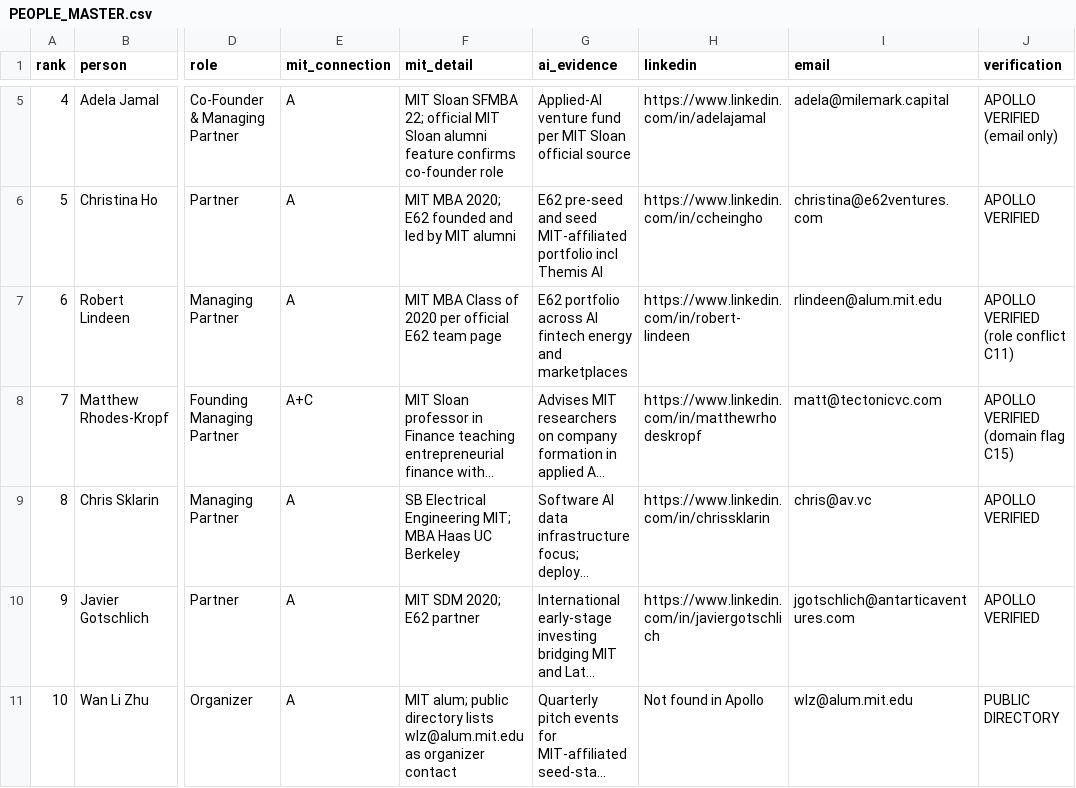
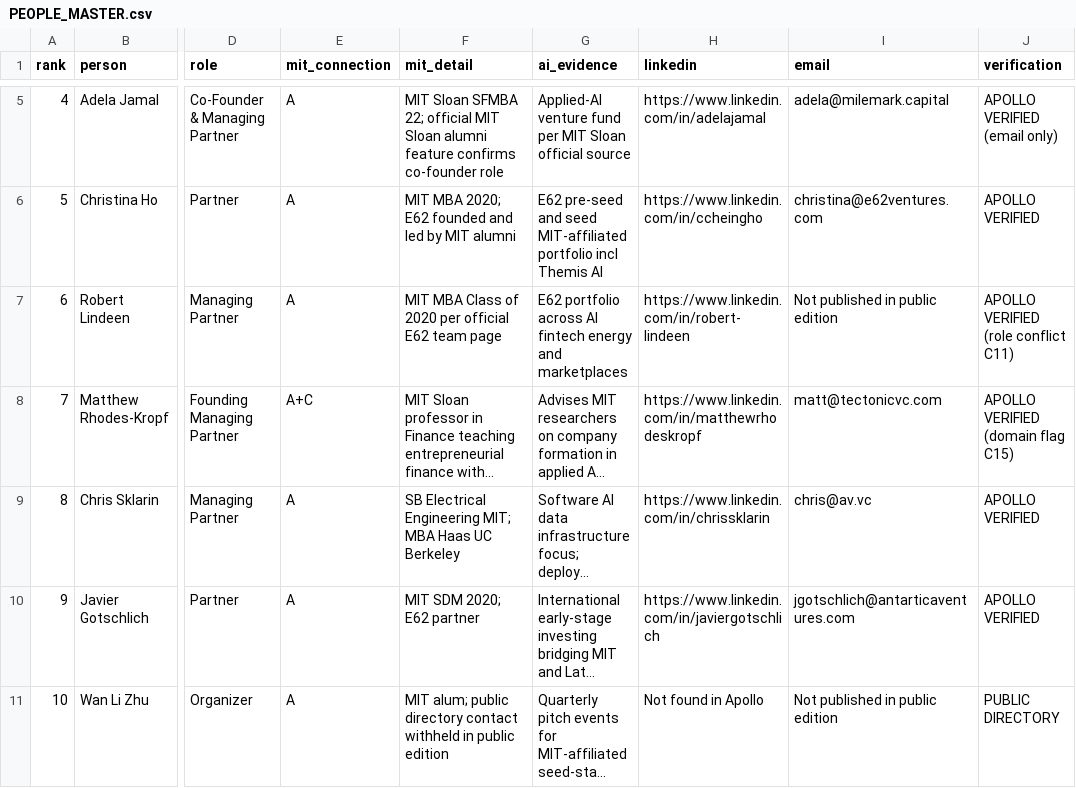
Before and after one commit to satyamsingh-eng/investor-intelligence-2026, a CSV file: MIT/DATA/PEOPLE_MASTER.csv, drawn as a sheet; only a part is shown, gaps mark what is left out; long unchanged cells end in …; the diff names each change by its address in the sheet, - before the commit and + after, or states it on an @@ line.

Commit message:
Sanitize non-employer contact fields for public release

```diff
--- a/MIT/DATA/PEOPLE_MASTER.csv
+++ b/MIT/DATA/PEOPLE_MASTER.csv
-I7 (email): rlindeen@alum.mit.edu
+I7 (email): Not published in public edition
-F11 (mit_detail): …public directory lists wlz@alum.mit.edu as organizer contact
+F11 (mit_detail): …public directory contact withheld in public edition
-I11 (email): wlz@alum.mit.edu
+I11 (email): Not published in public edition
```
Also changed, not shown: MIT/DATA/INVESTOR_MASTER.csv, 1 other file.
